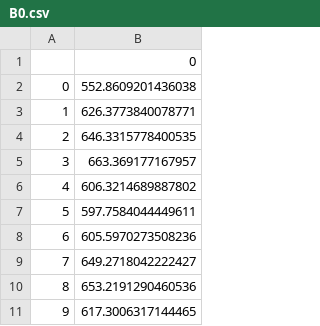
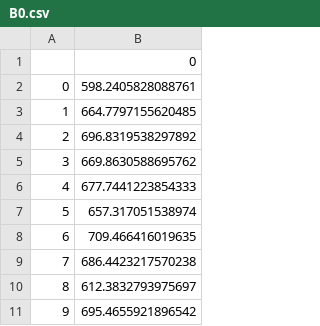
Before and after one commit to jagdeepsh/neural_network, a CSV file: B0.csv, drawn as a sheet.

```diff
--- a/B0.csv
+++ b/B0.csv
@@ -1,11 +1,11 @@
 ,0
-0,552.8609201436038
-1,626.3773840078771
-2,646.3315778400535
-3,663.369177167957
-4,606.3214689887802
-5,597.7584044449611
-6,605.5970273508236
-7,649.2718042222427
-8,653.2191290460536
-9,617.3006317144465
+0,598.2405828088761
+1,664.7797155620485
+2,696.8319538297892
+3,669.8630588695762
+4,677.7441223854333
+5,657.317051538974
+6,709.466416019635
+7,686.4423217570238
+8,612.3832793975697
+9,695.4655921896542
```
Also changed, not shown: W0.csv, W2.csv, 2 other files.
